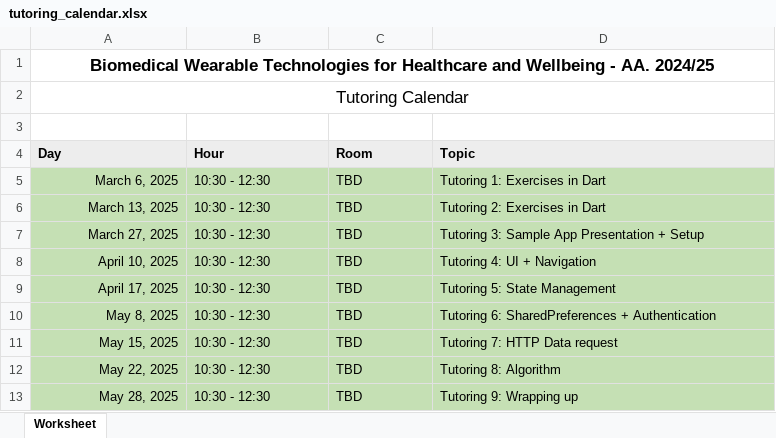
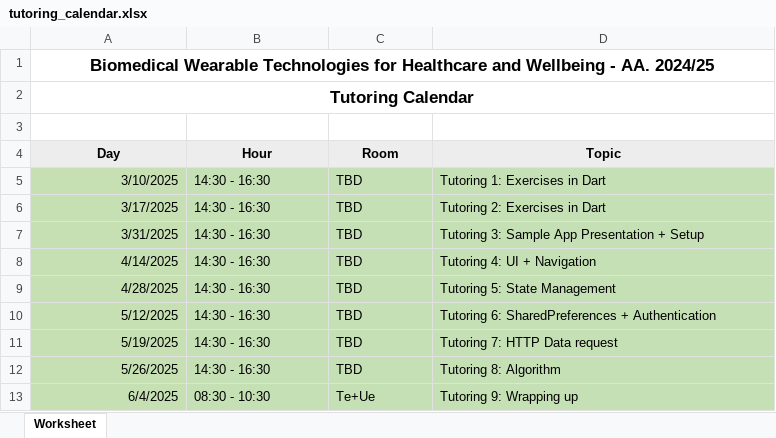
Before and after one commit to gcappon/bwthw, an Excel workbook: guides/tutoring_calendar.xlsx, sheet Worksheet, drawn as a sheet; values as stored, in another font and other column widths than the file's, no borders; removed rows and columns are numbered as before the commit, all else as after; the diff names each change by its address in the sheet, - before the commit and + after, or states it on an @@ line.

Commit message:
[master] updated tutoring act

```diff
--- a/guides/tutoring_calendar.xlsx (sheet Worksheet)
+++ b/guides/tutoring_calendar.xlsx (sheet Worksheet)
-A2 bold: off
+A2 bold: on
-A4:D4 alignment: left
+A4:D4 alignment: center
-A5 (Day): March 6, 2025
+A5 (Day): 3/10/2025
-B5:B12 (Hour): 10:30 - 12:30
+B5:B12 (Hour): 14:30 - 16:30
-A6 (Day): March 13, 2025
+A6 (Day): 3/17/2025
-A7 (Day): March 27, 2025
+A7 (Day): 3/31/2025
-A8 (Day): April 10, 2025
+A8 (Day): 4/14/2025
-A9 (Day): April 17, 2025
+A9 (Day): 4/28/2025
-A10 (Day): May 8, 2025
+A10 (Day): 5/12/2025
-A11 (Day): May 15, 2025
+A11 (Day): 5/19/2025
-A12 (Day): May 22, 2025
+A12 (Day): 5/26/2025
-row 13: May 28, 2025 | 10:30 - 12:30 | TBD | Tutoring 9: Wrapping up
+row 13: 6/4/2025 | 08:30 - 10:30 | Te+Ue | Tutoring 9: Wrapping up
```
Also changed, not shown: 1 other file.
